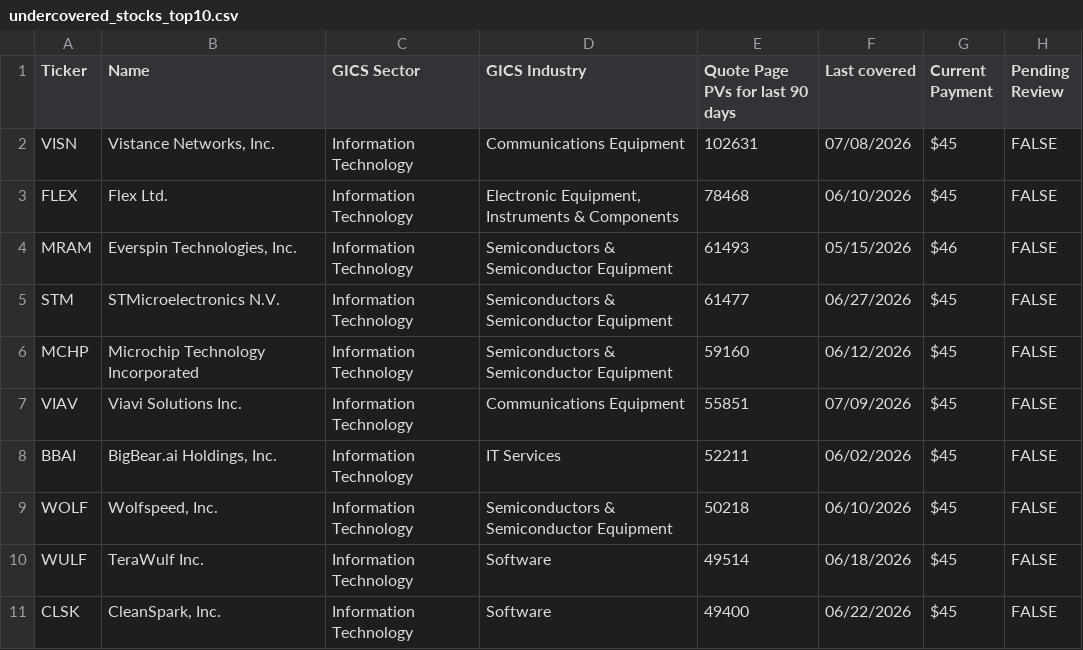
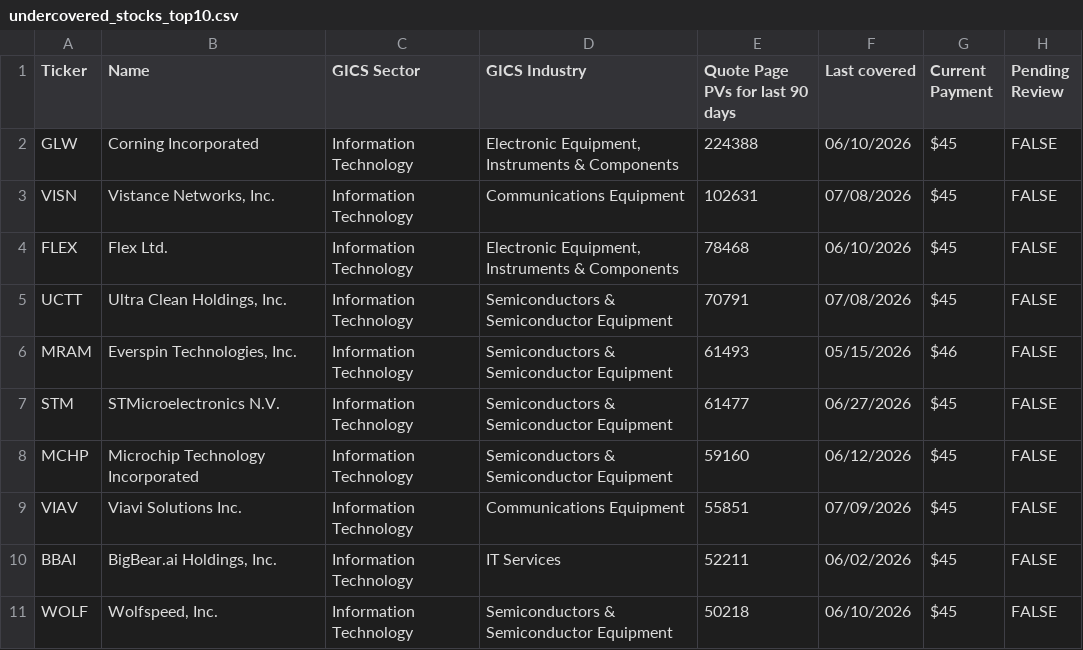
Before and after one commit to wail-shudar/SA-Scraper, a CSV file: data/undercovered_stocks_top10.csv, drawn as a sheet; removed rows and columns are numbered as before the commit, all else as after; the diff names each change by its address in the sheet, - before the commit and + after, or states it on an @@ line.

Commit message:
Update top 10 stock snapshot [skip ci]

```diff
--- a/data/undercovered_stocks_top10.csv
+++ b/data/undercovered_stocks_top10.csv
+row 2: GLW | Corning Incorporated | Information Technology | Electronic Equipment, Instruments & Components | 224388 | 06/10/2026 | $45 | FALSE
+row 5: UCTT | Ultra Clean Holdings, Inc. | Information Technology | Semiconductors & Semiconductor Equipment | 70791 | 07/08/2026 | $45 | FALSE
-row 10: WULF | TeraWulf Inc. | Information Technology | Software | 49514 | 06/18/2026 | $45 | FALSE
-row 11: CLSK | CleanSpark, Inc. | Information Technology | Software | 49400 | 06/22/2026 | $45 | FALSE
```
